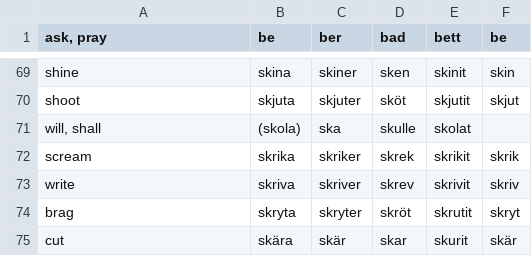
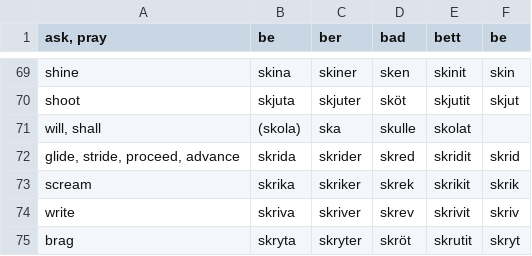
Before and after one commit to svenskan/database, a CSV file: verbs/database.csv, drawn as a sheet; only a part is shown, gaps mark what is left out; the shorter side is filled out with more unchanged rows.

Commit message:
Update the database

```diff
--- a/verbs/database.csv
+++ b/verbs/database.csv
@@ -71,2 +71,3 @@ shoot,skjuta,skjuter,sköt,skjutit,skjut
 "will, shall",(skola),ska,skulle,skolat,""
+"glide, stride, proceed, advance",skrida,skrider,skred,skridit,skrid
 scream,skrika,skriker,skrek,skrikit,skrik
```
Also changed, not shown: 1 other file.
